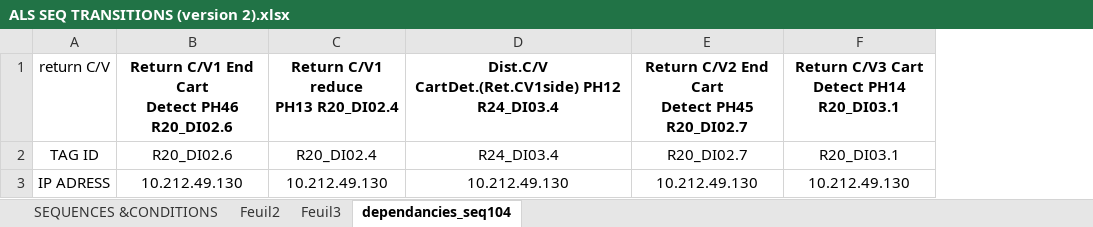
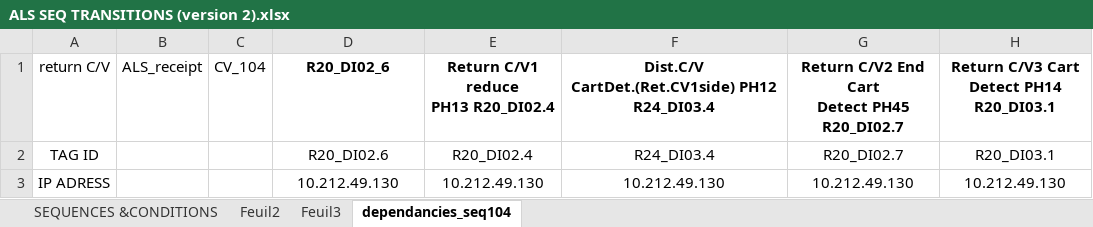
Before and after one commit to Ayoub-Bellouch/KE-L1-ALS-Sequences-auto-Controle, an Excel workbook: dependencies/ALS SEQ TRANSITIONS (version 2).xlsx, sheet dependancies_seq104, drawn as a sheet; only a part is shown; values as stored, in another font and other column widths than the file's, no borders; table styles not drawn; addresses are those after the commit; ↵ is a line break in a cell; the diff names each change by its address in the sheet, - before the commit and + after, or states it on an @@ line.

```diff
--- a/dependencies/ALS SEQ TRANSITIONS (version 2).xlsx (sheet dependancies_seq104)
+++ b/dependencies/ALS SEQ TRANSITIONS (version 2).xlsx (sheet dependancies_seq104)
+column B, row 1: ALS_receipt
+column C, row 1: CV_104
-D1: Return C/V1 End Cart ↵ Detect PH46 R20_DI02.6
+D1: R20_DI02_6
```
Also changed, not shown: 2 other files.
